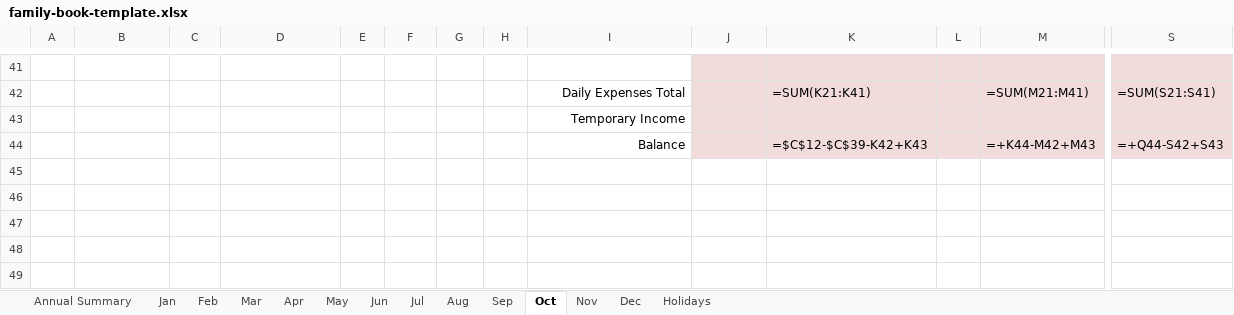
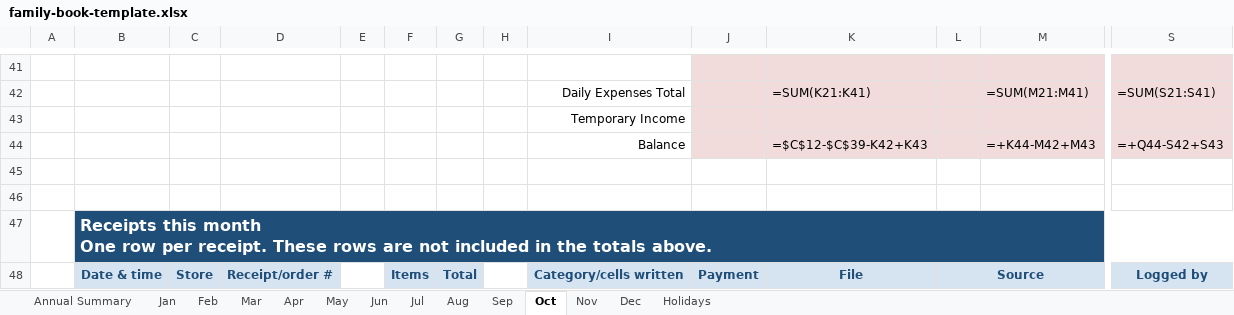
Before and after one commit to Skybatan/family-book, an Excel workbook: template/family-book-template.xlsx, sheet Oct, drawn as a sheet; only a part is shown, gaps mark what is left out; values as stored, in another font and other column widths than the file's, no borders; formulas without a stored value are shown as written; conditional formats not drawn; rows hold the shown columns only; ↵ is a line break in a cell; the diff names each change by its address in the sheet, - before the commit and + after, or states it on an @@ line.

```diff
--- a/template/family-book-template.xlsx (sheet Oct)
+++ b/template/family-book-template.xlsx (sheet Oct)
+row 45: (empty)
+row 46: (empty)
+row 47:  | Receipts this month ↵ One row per receipt. These rows are not included in the totals above.
+row 48:  | Date & time | Store | Receipt/order # |  | Items | Total |  | Category/cells written | Payment | File | Source |  | Logged by
```
Also changed, not shown: sheet Feb, sheet Dec, sheet Mar, sheet Aug, sheet Jan, sheet Apr, 6 more sheets, 12 other files.
